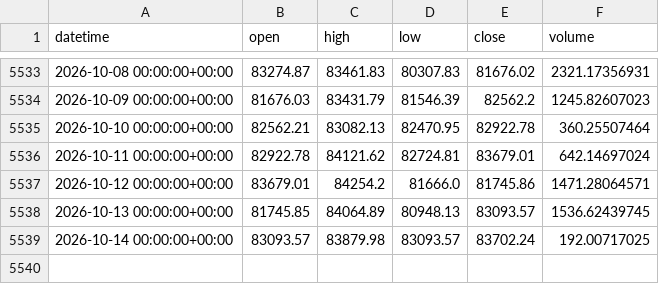
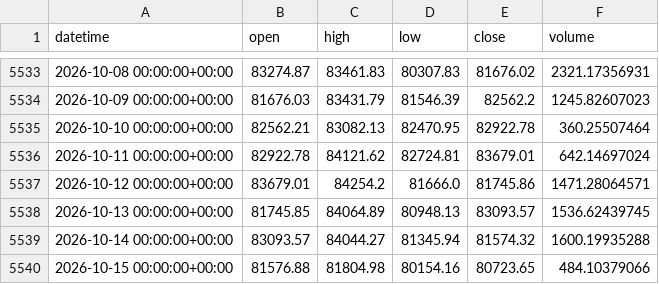
Before and after one commit to Polv89/bitstamp-btceur-minute-data, a CSV file: data/updates/btcusd_bitstamp_daily.csv, drawn as a sheet; only a part is shown, gaps mark what is left out.

```diff
--- a/data/updates/btcusd_bitstamp_daily.csv
+++ b/data/updates/btcusd_bitstamp_daily.csv
@@ -5538,2 +5538,3 @@ datetime,open,high,low,close,volume
 2026-10-13 00:00:00+00:00,81745.85,84064.89,80948.13,83093.57,1536.62439745
-2026-10-14 00:00:00+00:00,83093.57,83879.98,83093.57,83702.24,192.00717025
+2026-10-14 00:00:00+00:00,83093.57,84044.27,81345.94,81574.32,1600.19935288
+2026-10-15 00:00:00+00:00,81576.88,81804.98,80154.16,80723.65,484.10379066
```
Also changed, not shown: data/updates/btceur_bitstamp_daily.csv.
